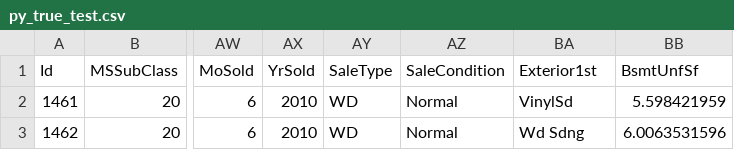
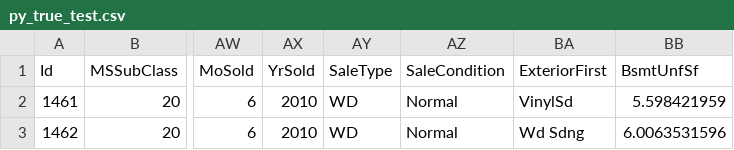
Before and after one commit to meacreatio/SMU_MSDS_Homework, a CSV file: Homework/6371/Project/py_true_test.csv, drawn as a sheet; only a part is shown, gaps mark what is left out; the diff names each change by its address in the sheet, - before the commit and + after, or states it on an @@ line.

Commit message:
change to exteriorFirst

```diff
--- a/Homework/6371/Project/py_true_test.csv
+++ b/Homework/6371/Project/py_true_test.csv
-BA1: Exterior1st
+BA1: ExteriorFirst
```
